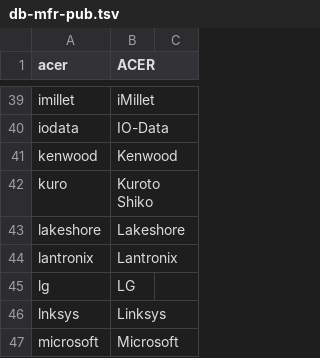
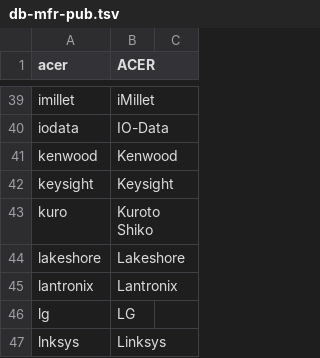
Before and after one commit to ciax/cfg.pub, a TSV file: db/db-mfr-pub.tsv, drawn as a sheet; only a part is shown, gaps mark what is left out; the shorter side is filled out with more unchanged rows.

```diff
--- a/db/db-mfr-pub.tsv
+++ b/db/db-mfr-pub.tsv
@@ -41,2 +41,3 @@ iodata	IO-Data
 kenwood	Kenwood	
+keysight	Keysight	
 kuro	Kuroto Shiko	
```
Also changed, not shown: db/db-category-pub.tsv, db/db-model-pub.tsv.
